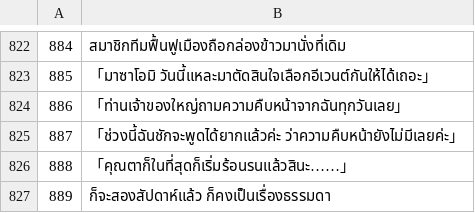
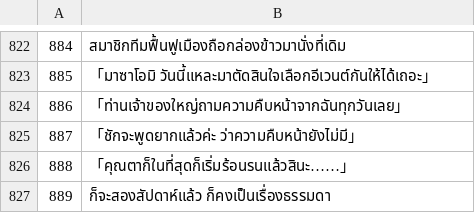
Before and after one commit to Jiranon-K/senrenbanka-thai, a TSV file: thai_work/th/310.tsv, drawn as a sheet; only a part is shown, gaps mark what is left out.

Commit message:
fix(translation): rewrite seven lines the v1.4 revision left stiff
765 lines grew by more than 30% in the revision. A random sample of 60 was
judged blind, original against rewrite, with the Japanese: the Arbiter chose
the rewrite on 43 and the original on 17; a second judge chose the rewrite
on 48, called 9 the same and chose the original on 3, and found one line
where both are poor. The two agree on the original for 3 lines.

Changed here: two of those three lines (205:270 used an archaic male
particle for an ordinary polite denial, 302:355 finished a sentence the
Japanese leaves trailing); 010:829, where the rewrite named a detail the
Japanese does not; and the four lines an outside review named, each checked
against the Japanese (010:1208 restored to the original, 013:178, 418:305,
310:887). The third agreed line, 010:308, was fixed with the line-break
change. 416:451 and 009:450 carry a pun and stay for the owner.

Verified: python -m tools.review lint reports 0 major after the change.
The sample says about one grown line in twenty is clearly worse, so the
other 705 lines were not touched.

```diff
--- a/thai_work/th/310.tsv
+++ b/thai_work/th/310.tsv
@@ -824,3 +824,3 @@
 886	「ท่านเจ้าของใหญ่ถามความคืบหน้าจากฉันทุกวันเลย」
-887	「ช่วงนี้ฉันชักจะพูดได้ยากแล้วค่ะ ว่าความคืบหน้ายังไม่มีเลยค่ะ」
+887	「ชักจะพูดยากแล้วค่ะ ว่าความคืบหน้ายังไม่มี」
 888	「คุณตาก็ในที่สุดก็เริ่มร้อนรนแล้วสินะ……」
```
Also changed, not shown: thai_work/th/010.tsv, thai_work/th/013.tsv, 3 other files.
